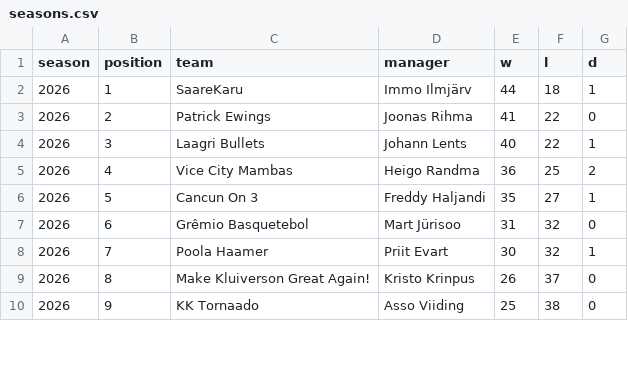
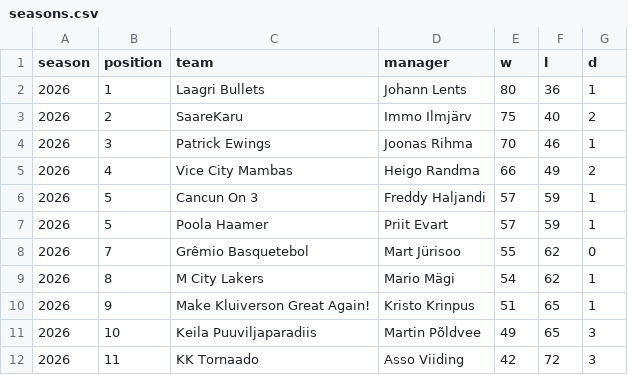
Before and after one commit to martj42/nba_fantasy, a CSV file: seasons.csv, drawn as a sheet; only a part is shown; the diff covers the shown part only.

```diff
--- a/seasons.csv
+++ b/seasons.csv
@@ -1,10 +1,12 @@
 season,position,team,manager,w,l,d
-2026,1,SaareKaru,Immo Ilmjärv,44,18,1
-2026,2,Patrick Ewings,Joonas Rihma,41,22,0
-2026,3,Laagri Bullets,Johann Lents,40,22,1
-2026,4,Vice City Mambas,Heigo Randma,36,25,2
-2026,5,Cancun On 3,Freddy Haljandi,35,27,1
-2026,6,Grêmio Basquetebol,Mart Jürisoo,31,32,0
-2026,7,Poola Haamer,Priit Evart,30,32,1
-2026,8,Make Kluiverson Great Again!,Kristo Krinpus,26,37,0
-2026,9,KK Tornaado,Asso Viiding,25,38,0
+2026,1,Laagri Bullets,Johann Lents,80,36,1
+2026,2,SaareKaru,Immo Ilmjärv,75,40,2
+2026,3,Patrick Ewings,Joonas Rihma,70,46,1
+2026,4,Vice City Mambas,Heigo Randma,66,49,2
+2026,5,Cancun On 3,Freddy Haljandi,57,59,1
+2026,5,Poola Haamer,Priit Evart,57,59,1
+2026,7,Grêmio Basquetebol,Mart Jürisoo,55,62,0
+2026,8,M City Lakers,Mario Mägi,54,62,1
+2026,9,Make Kluiverson Great Again!,Kristo Krinpus,51,65,1
+2026,10,Keila Puuviljaparadiis,Martin Põldvee,49,65,3
+2026,11,KK Tornaado,Asso Viiding,42,72,3
```
Also changed, not shown: 2 removed rows and 3 edited cells elsewhere in this file, 3 other files.
